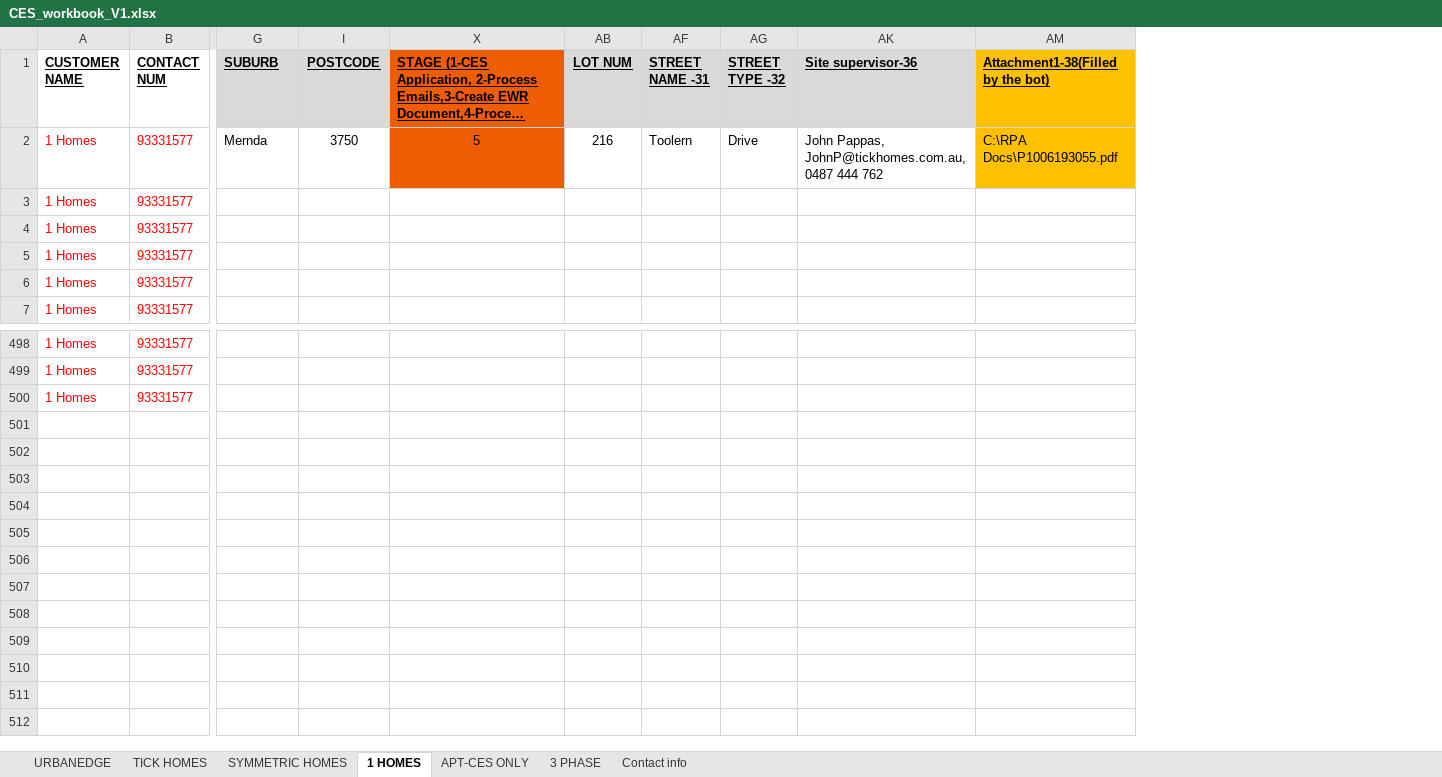
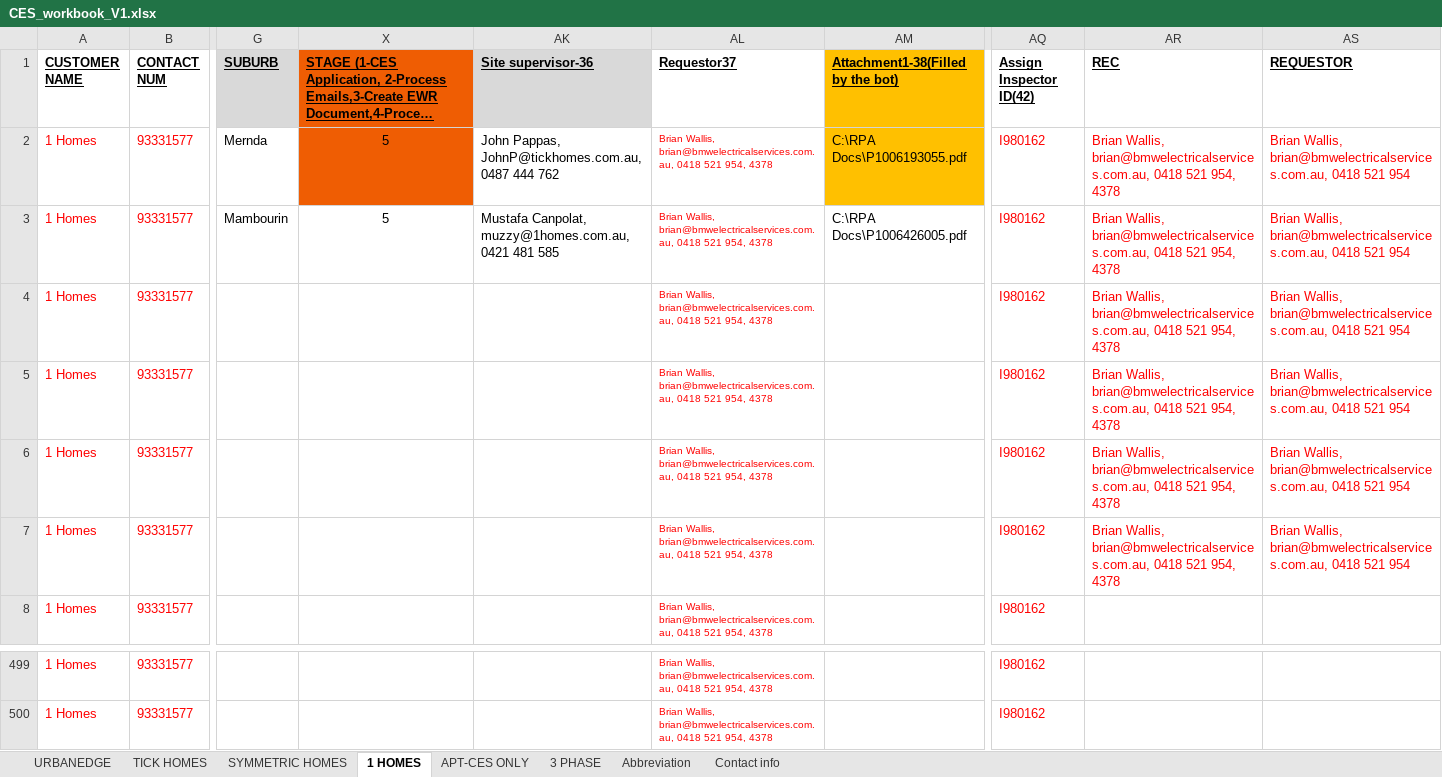
Before and after one commit to vijayvani0690/RPA_BMW, an Excel workbook: RPA_BMW/CES_workbook_V1.xlsx, sheet 1 HOMES, drawn as a sheet; only a part is shown, gaps mark what is left out; long unchanged cells end in …; values as stored, in another font and other column widths than the file's, no borders; conditional formats not drawn; removed rows and columns are numbered as before the commit, all else as after; rows hold the shown columns only; the diff names each change by its address in the sheet, - before the commit and + after, or states it on an @@ line.

```diff
--- a/RPA_BMW/CES_workbook_V1.xlsx (sheet 1 HOMES)
+++ b/RPA_BMW/CES_workbook_V1.xlsx (sheet 1 HOMES)
@@ sheet tab unhidden: Abbreviation @@
@@ column I (POSTCODE) hidden, row 2: 3750 @@
@@ column AB (LOT NUM) hidden, row 2: 216 @@
@@ column AF (STREET NAME -31) hidden, row 2: Toolern @@
@@ column AG (STREET TYPE -32) hidden, row 2: Drive @@
@@ column AL (Requestor37) unhidden, row 2: Brian Wallis, brian@bmwelectricalservices.com.au, 0418 521 954, 4378; rows 4-8: all Brian Wallis, brian@bmwelectricalservices.com.au, 0418 521 954, 4378; rows 499-500: Brian Wallis, brian@bmwelectricalservices.com.au, 0418 521 954, 4378 | Brian Wallis, brian@bmwelectricalservices.com.au, 0418 521 954, 4378 @@
@@ column AQ (Assign Inspector ID(42)) unhidden, row 2: I980162; rows 4-8: all I980162; rows 499-500: I980162 | I980162 @@
+column AR (REC), row 2: Brian Wallis, brian@bmwelectricalservices.com.au, 0418 521 954, 4378; rows 4-7: all Brian Wallis, brian@bmwelectricalservices.com.au, 0418 521 954, 4378
+column AS (REQUESTOR), row 2: Brian Wallis, brian@bmwelectricalservices.com.au, 0418 521 954; rows 4-7: all Brian Wallis, brian@bmwelectricalservices.com.au, 0418 521 954
+row 3: 1 Homes | 93331577 | Mambourin | 5 | Mustafa Canpolat, muzzy@1homes.com.au, 0421 481 585 | Brian Wallis, brian@bmwelectricalservices.com.au, 0418 521 954, 4378 | C:\RPA Docs\P1006426005.pdf | I980162 | Brian Wallis, brian@bmwelectricalservices.com.au, 0418 521 954, 4378 | Brian Wallis, brian@bmwelectricalservices.com.au, 0418 521 954
-row 500: 1 Homes | 93331577
```
Also changed, not shown: sheet URBANEDGE, sheet APT-CES ONLY, sheet TICK HOMES, sheet SYMMETRIC HOMES, sheet 3 PHASE, sheet Contact info, formulas that keep their value, hidden cells, RPA_BMW/config.xlsx, 14 other files.
